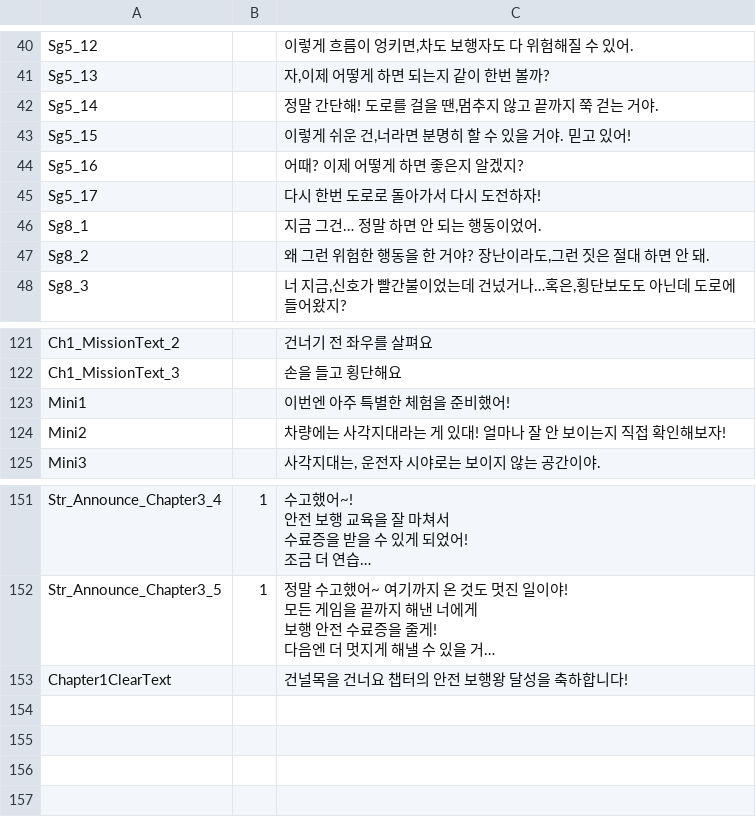
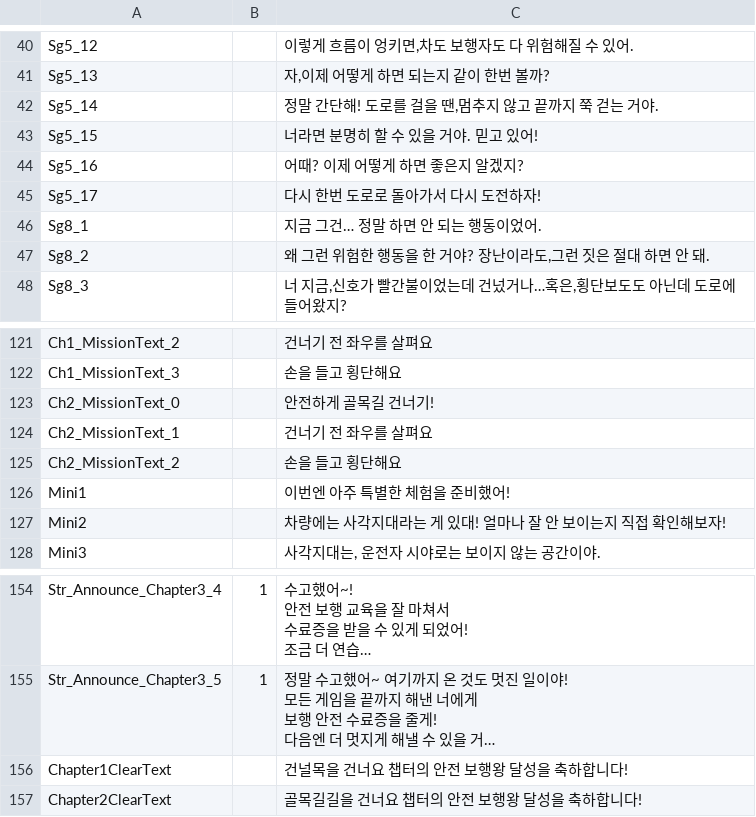
Before and after one commit to jylack/D2B2Clone, a CSV file: d2b2/Assets/Resources/LocalizationTable.csv, drawn as a sheet; only a part is shown, gaps mark what is left out; long unchanged cells end in …; the diff names each change by its address in the sheet, - before the commit and + after, or states it on an @@ line.

```diff
--- a/d2b2/Assets/Resources/LocalizationTable.csv
+++ b/d2b2/Assets/Resources/LocalizationTable.csv
-C43: 이렇게 쉬운 건,너라면 분명히 할 수 있을 거야. 믿고 있어!
+C43: 너라면 분명히 할 수 있을 거야. 믿고 있어!
+row 123: Ch2_MissionText_0 |  | 안전하게 골목길 건너기!
+row 124: Ch2_MissionText_1 |  | 건너기 전 좌우를 살펴요
+row 125: Ch2_MissionText_2 |  | 손을 들고 횡단해요
+row 157: Chapter2ClearText |  | 골목길길을 건너요 챕터의 안전 보행왕 달성을 축하합니다!
```
Also changed, not shown: 20 other files.
